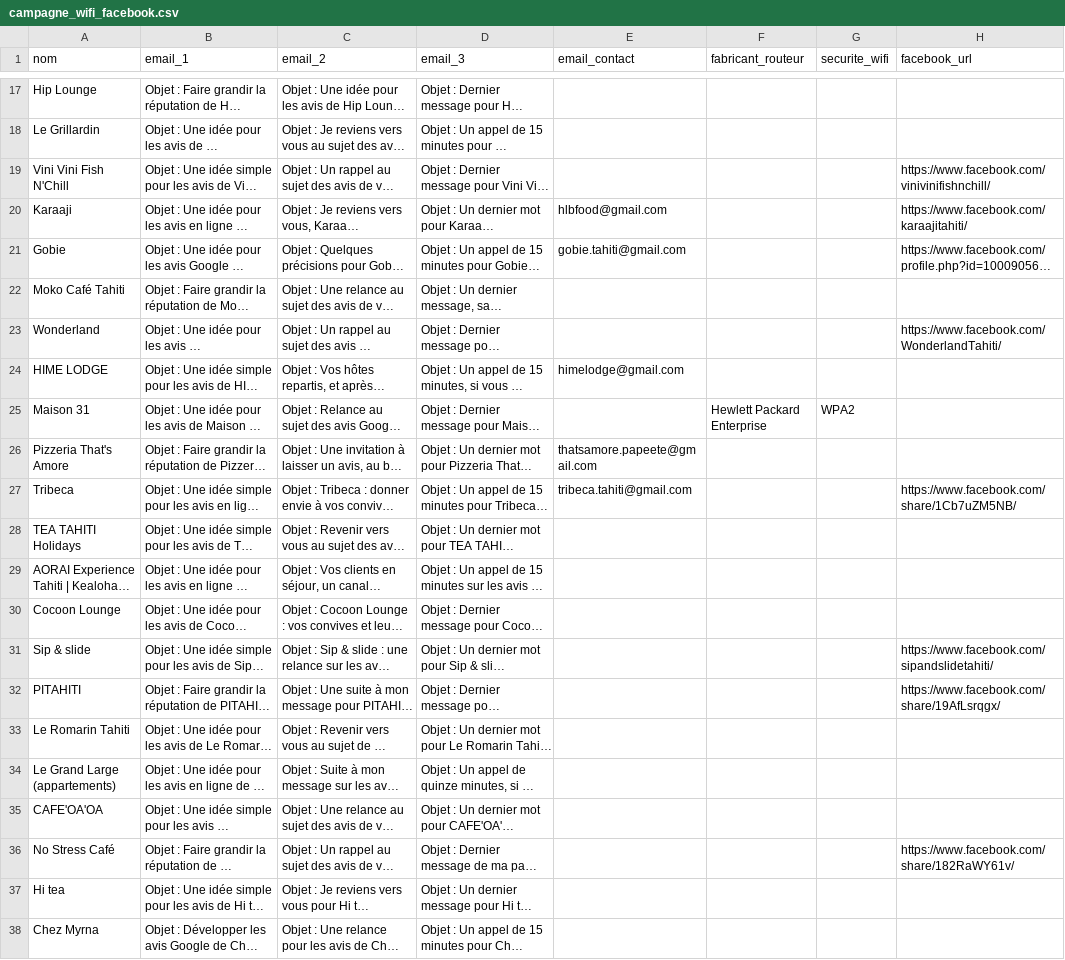
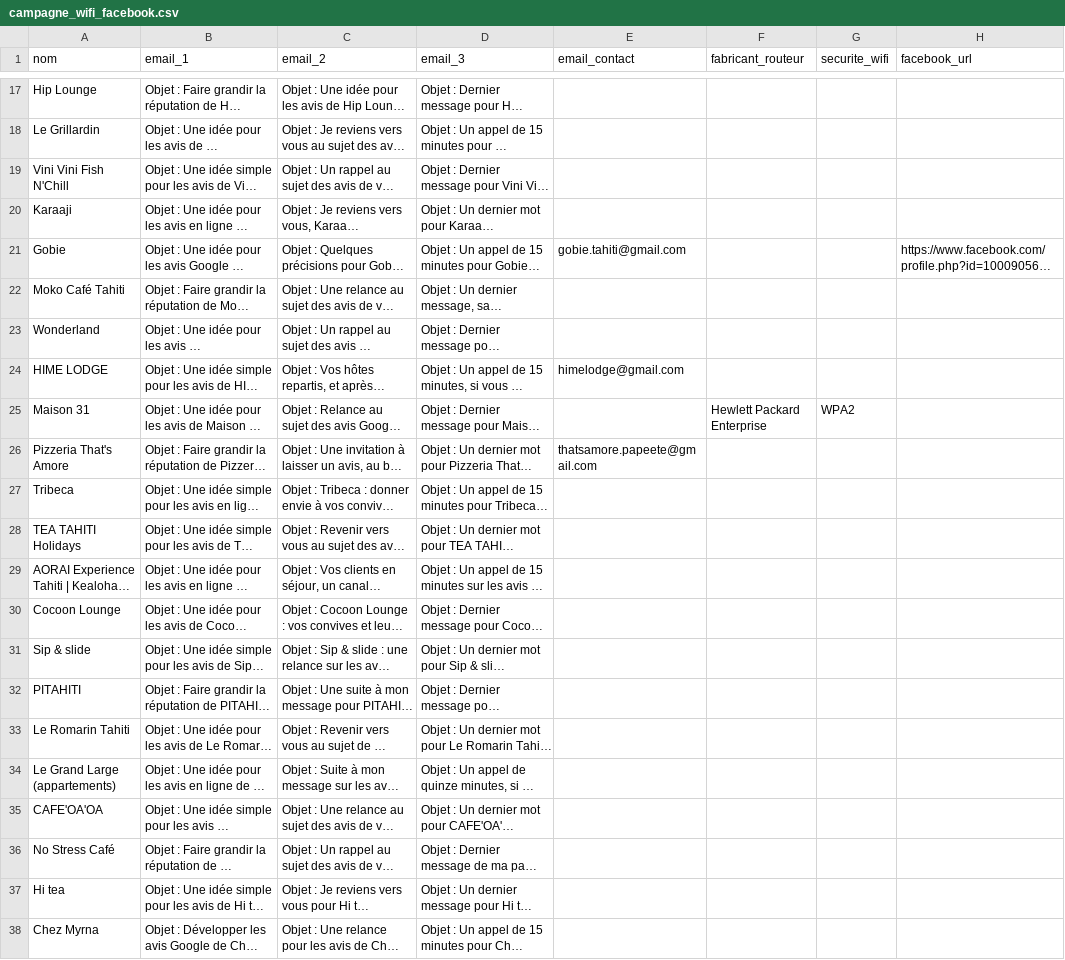
Before and after one commit to trebron77/wavefi-prospection, a CSV file: prospection_wifi/campagne_wifi_facebook.csv, drawn as a sheet; only a part is shown, gaps mark what is left out; long unchanged cells end in …; the diff names each change by its address in the sheet, - before the commit and + after, or states it on an @@ line.

```diff
--- a/prospection_wifi/campagne_wifi_facebook.csv
+++ b/prospection_wifi/campagne_wifi_facebook.csv
-H19 (facebook_url): https://www.facebook.com/vinivinifishnchill/
+H19 (facebook_url): (empty)
-E20 (email_contact): hlbfood@gmail.com
+E20 (email_contact): (empty)
-H20 (facebook_url): https://www.facebook.com/karaajitahiti/
+H20 (facebook_url): (empty)
-H23 (facebook_url): https://www.facebook.com/WonderlandTahiti/
+H23 (facebook_url): (empty)
-E27 (email_contact): tribeca.tahiti@gmail.com
+E27 (email_contact): (empty)
-H27 (facebook_url): https://www.facebook.com/share/1Cb7uZM5NB/
+H27 (facebook_url): (empty)
-H31 (facebook_url): https://www.facebook.com/sipandslidetahiti/
+H31 (facebook_url): (empty)
-H32 (facebook_url): https://www.facebook.com/share/19AfLsrqgx/
+H32 (facebook_url): (empty)
-H36 (facebook_url): https://www.facebook.com/share/182RaWY61v/
+H36 (facebook_url): (empty)
```
Also changed, not shown: prospection_wifi/campagne_wifi_final.csv, prospection_wifi/campagne_wifi_ultime.csv, 18 other files.
